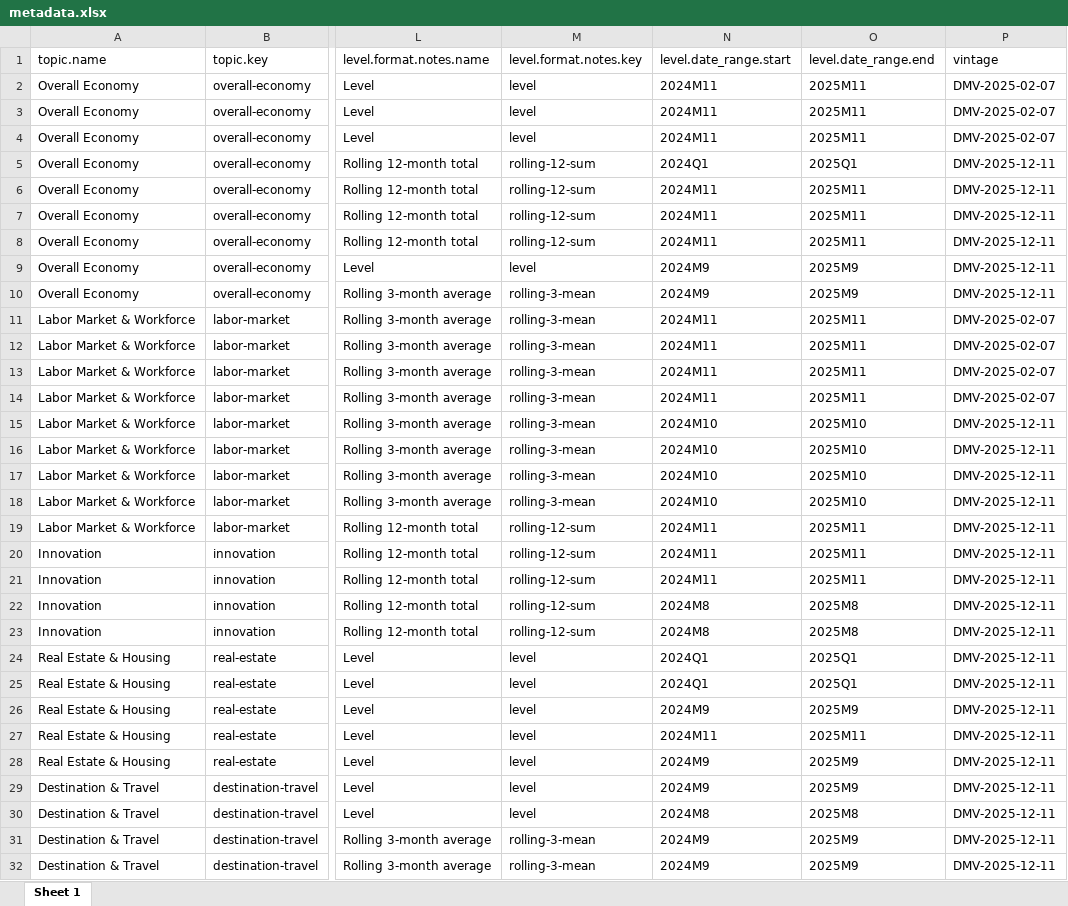
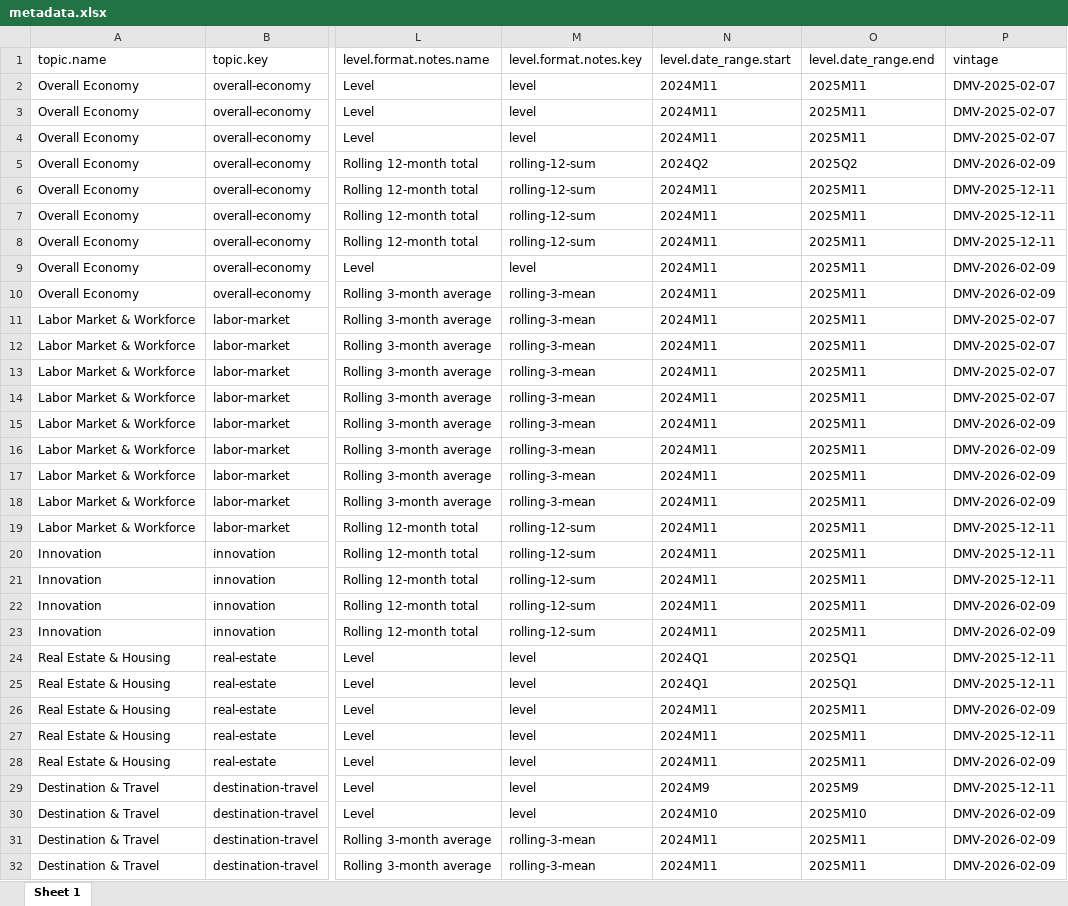
Before and after one commit to afdta/dmv-tracker-staging, an Excel workbook: input-data/metadata.xlsx, sheet Sheet 1, drawn as a sheet; only a part is shown, gaps mark what is left out; values as stored, in another font and other column widths than the file's, no borders; the diff covers the shown part only; the diff names each change by its address in the sheet, - before the commit and + after, or states it on an @@ line.

```diff
--- a/input-data/metadata.xlsx (sheet Sheet 1)
+++ b/input-data/metadata.xlsx (sheet Sheet 1)
-N5: 2024Q1
+N5: 2024Q2
-O5: 2025Q1
+O5: 2025Q2
-P5: DMV-2025-12-11
+P5: DMV-2026-02-09
-N9:N10: 2024M9
+N9:N10: 2024M11
-O9:O10: 2025M9
+O9:O10: 2025M11
-P9:P10: DMV-2025-12-11
+P9:P10: DMV-2026-02-09
-N15:N18: 2024M10
+N15:N18: 2024M11
-O15:O18: 2025M10
+O15:O18: 2025M11
-P15:P18: DMV-2025-12-11
+P15:P18: DMV-2026-02-09
-N22:N23: 2024M8
+N22:N23: 2024M11
-O22:O23: 2025M8
+O22:O23: 2025M11
-P22:P23: DMV-2025-12-11
+P22:P23: DMV-2026-02-09
-N26: 2024M9
+N26: 2024M11
-O26: 2025M9
+O26: 2025M11
-P26: DMV-2025-12-11
+P26: DMV-2026-02-09
-N28: 2024M9
+N28: 2024M11
-O28: 2025M9
+O28: 2025M11
-P28: DMV-2025-12-11
+P28: DMV-2026-02-09
-N30: 2024M8
+N30: 2024M10
-O30: 2025M8
+O30: 2025M10
-P30:P32: DMV-2025-12-11
+P30:P32: DMV-2026-02-09
-N31:N32: 2024M9
+N31:N32: 2024M11
-O31:O32: 2025M9
+O31:O32: 2025M11
```
Also changed, not shown: 21 edited cells elsewhere in this sheet, 30 other files.
